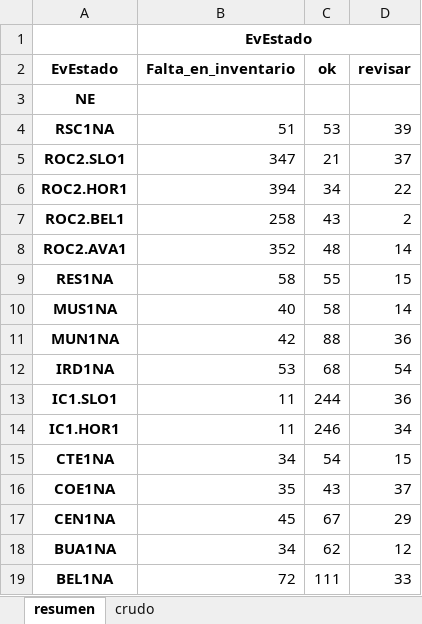
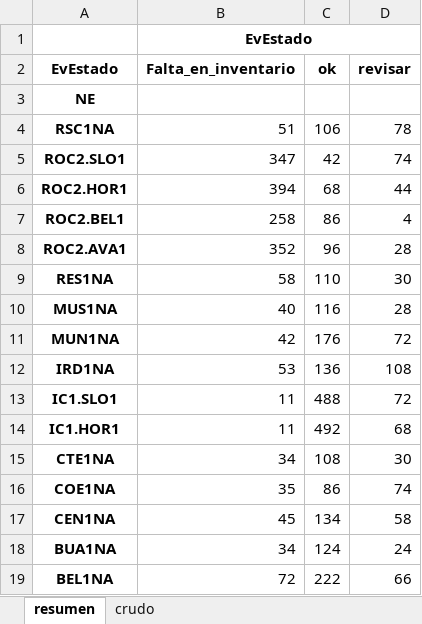
Before and after one commit to aconture/compliance-inner-outer, an Excel workbook: airflow/reports/reporte.xlsx, sheet resumen, drawn as a sheet; values as stored, in another font and other column widths than the file's, no borders; the diff names each change by its address in the sheet, - before the commit and + after, or states it on an @@ line.

```diff
--- a/airflow/reports/reporte.xlsx (sheet resumen)
+++ b/airflow/reports/reporte.xlsx (sheet resumen)
-C4 (ok): 53
+C4 (ok): 106
-D4 (revisar): 39
+D4 (revisar): 78
-C5 (ok): 21
+C5 (ok): 42
-D5 (revisar): 37
+D5 (revisar): 74
-C6 (ok): 34
+C6 (ok): 68
-D6 (revisar): 22
+D6 (revisar): 44
-C7 (ok): 43
+C7 (ok): 86
-D7 (revisar): 2
+D7 (revisar): 4
-C8 (ok): 48
+C8 (ok): 96
-D8 (revisar): 14
+D8 (revisar): 28
-C9 (ok): 55
+C9 (ok): 110
-D9 (revisar): 15
+D9 (revisar): 30
-C10 (ok): 58
+C10 (ok): 116
-D10 (revisar): 14
+D10 (revisar): 28
-C11 (ok): 88
+C11 (ok): 176
-D11 (revisar): 36
+D11 (revisar): 72
-C12 (ok): 68
+C12 (ok): 136
-D12 (revisar): 54
+D12 (revisar): 108
-C13 (ok): 244
+C13 (ok): 488
-D13 (revisar): 36
+D13 (revisar): 72
-C14 (ok): 246
+C14 (ok): 492
-D14 (revisar): 34
+D14 (revisar): 68
-C15 (ok): 54
+C15 (ok): 108
-D15 (revisar): 15
+D15 (revisar): 30
-C16 (ok): 43
+C16 (ok): 86
-D16 (revisar): 37
+D16 (revisar): 74
-C17 (ok): 67
+C17 (ok): 134
-D17 (revisar): 29
+D17 (revisar): 58
-C18 (ok): 62
+C18 (ok): 124
-D18 (revisar): 12
+D18 (revisar): 24
-C19 (ok): 111
+C19 (ok): 222
-D19 (revisar): 33
+D19 (revisar): 66
```
Also changed, not shown: sheet crudo, 2 other files.
